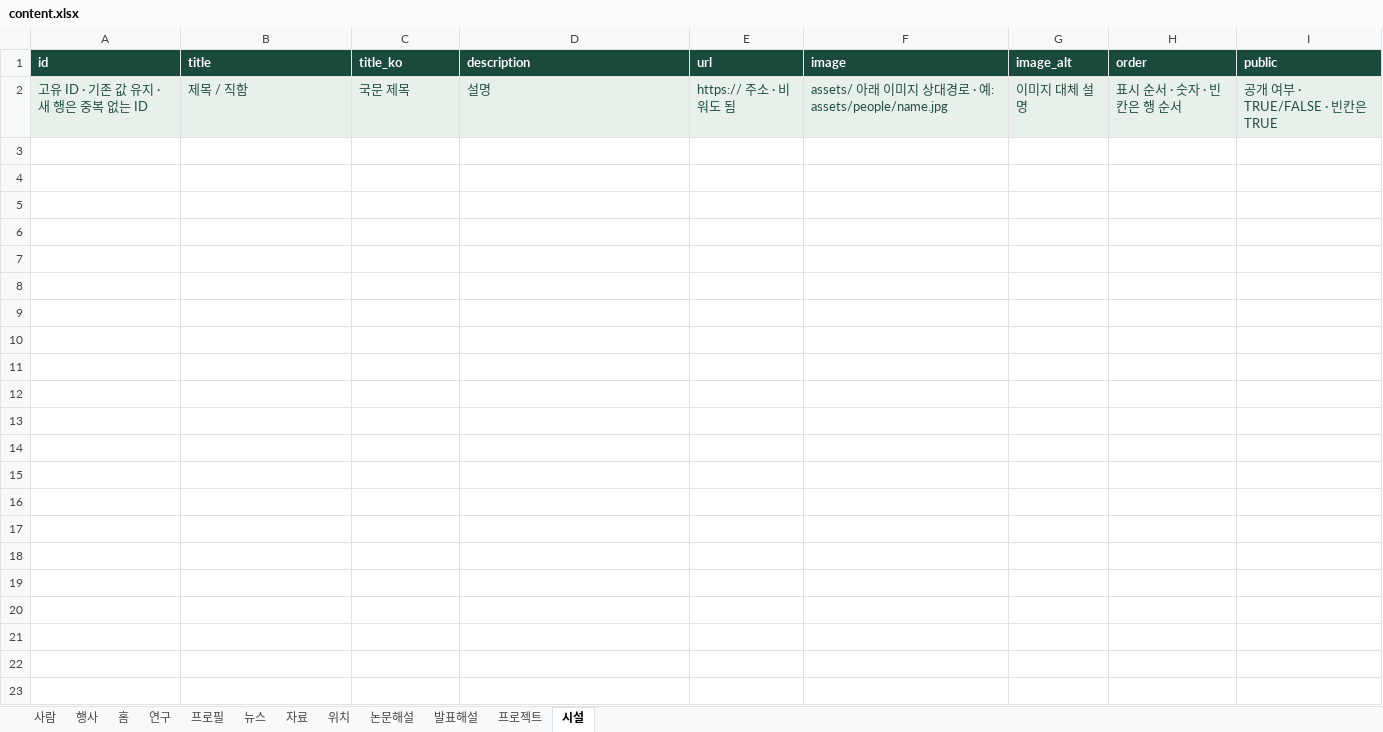
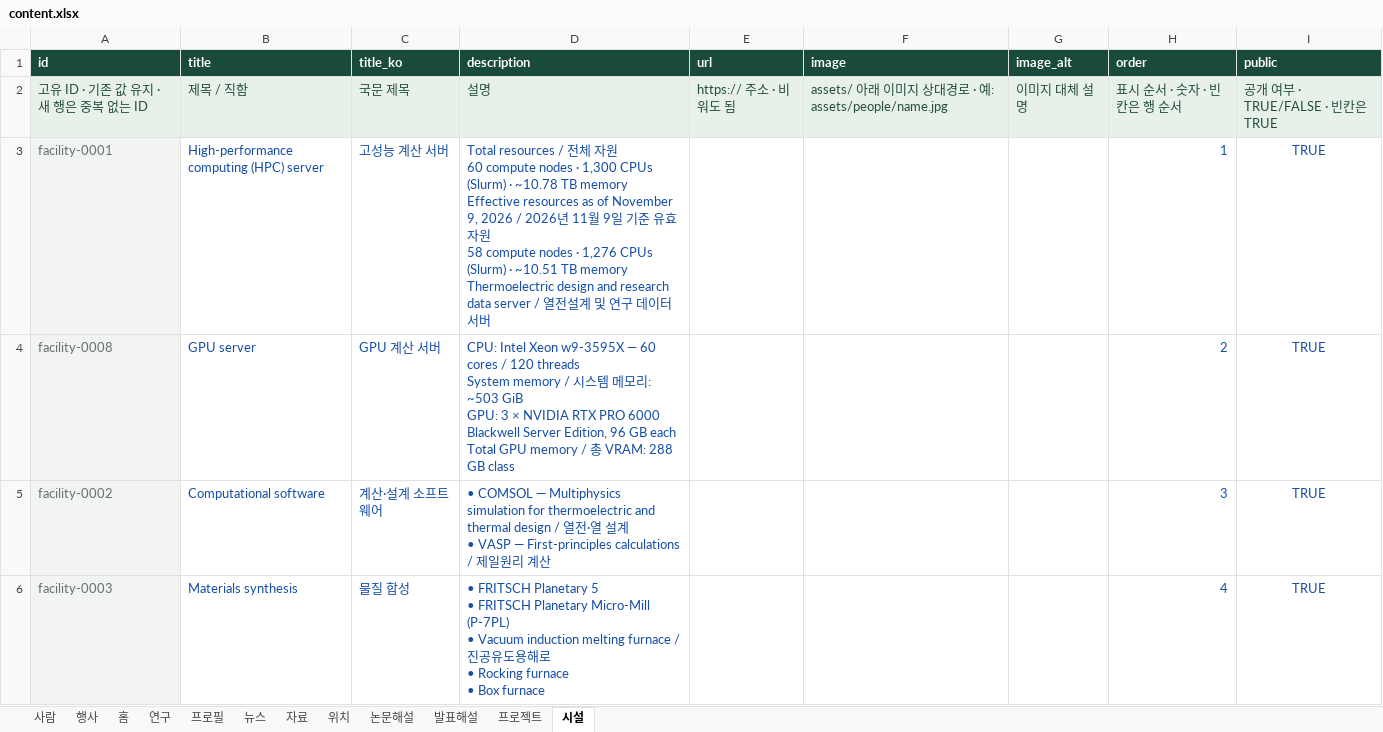
Before and after one commit to byungkiryu/bresearch, an Excel workbook: input/content.xlsx, sheet 시설, drawn as a sheet; only a part is shown; values as stored, in another font and other column widths than the file's, no borders; table styles not drawn; ↵ is a line break in a cell; the diff covers the shown part only; the diff names each change by its address in the sheet, - before the commit and + after, or states it on an @@ line.

Commit message:
Populate Facilities with computing resources, software, and equipment
List the user-provided inventory in eight groups, including dated total/effective Slurm resources, the GPU server, COMSOL, and VASP. Preserve all unrelated workbook sheets and content.

Validation: 43 tests pass; workbook data comparison, static build, and browser preview pass.

```diff
--- a/input/content.xlsx (sheet 시설)
+++ b/input/content.xlsx (sheet 시설)
+row 3: facility-0001 | High-performance computing (HPC) server | 고성능 계산 서버 | Total resources / 전체 자원 ↵ 60 compute nodes · 1,300 CPUs (Slurm) · ~10.78 TB memory ↵ Effective resources as of November 9, 2026 / 2026년 11월 9일 기준 유효 자원 ↵ 58 compute nodes · 1,276 CPUs (Slurm) · ~10.51 TB memory ↵ Thermoelectric design and research data server / 열전설계 및 연구 데이터 서버 |  |  |  | 1 | TRUE
+row 4: facility-0008 | GPU server | GPU 계산 서버 | CPU: Intel Xeon w9-3595X — 60 cores / 120 threads ↵ System memory / 시스템 메모리: ~503 GiB ↵ GPU: 3 × NVIDIA RTX PRO 6000 Blackwell Server Edition, 96 GB each ↵ Total GPU memory / 총 VRAM: 288 GB class |  |  |  | 2 | TRUE
+row 5: facility-0002 | Computational software | 계산·설계 소프트웨어 | • COMSOL — Multiphysics simulation for thermoelectric and thermal design / 열전·열 설계 ↵ • VASP — First-principles calculations / 제일원리 계산 |  |  |  | 3 | TRUE
+row 6: facility-0003 | Materials synthesis | 물질 합성 | • FRITSCH Planetary 5 ↵ • FRITSCH Planetary Micro-Mill (P-7PL) ↵ • Vacuum induction melting furnace / 진공유도용해로 ↵ • Rocking furnace ↵ • Box furnace |  |  |  | 4 | TRUE
```
Also changed, not shown: 4 added rows elsewhere in this sheet, 3 other files.
